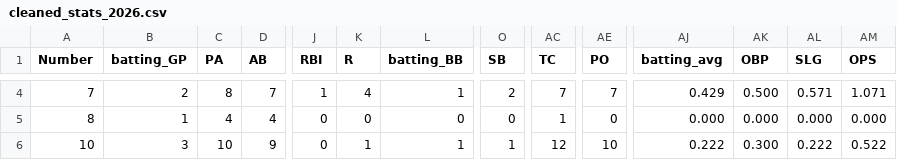
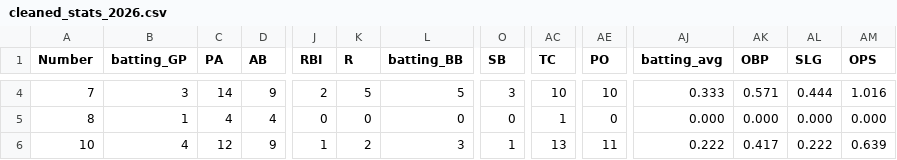
Before and after one commit to jackpuncochar/hamelhawks, a CSV file: cleaned_stats_2026.csv, drawn as a sheet; only a part is shown, gaps mark what is left out; the diff covers the shown part only; the diff names each change by its address in the sheet, - before the commit and + after, or states it on an @@ line.

```diff
--- a/cleaned_stats_2026.csv
+++ b/cleaned_stats_2026.csv
-B4 (batting_GP): 2
+B4 (batting_GP): 3
-C4 (PA): 8
+C4 (PA): 14
-D4 (AB): 7
+D4 (AB): 9
-J4 (RBI): 1
+J4 (RBI): 2
-K4 (R): 4
+K4 (R): 5
-L4 (batting_BB): 1
+L4 (batting_BB): 5
-O4 (SB): 2
+O4 (SB): 3
-AC4 (TC): 7
+AC4 (TC): 10
-AE4 (PO): 7
+AE4 (PO): 10
-AJ4 (batting_avg): 0.429
+AJ4 (batting_avg): 0.333
-AK4 (OBP): 0.500
+AK4 (OBP): 0.571
-AL4 (SLG): 0.571
+AL4 (SLG): 0.444
-AM4 (OPS): 1.071
+AM4 (OPS): 1.016
-B6 (batting_GP): 3
+B6 (batting_GP): 4
-C6 (PA): 10
+C6 (PA): 12
-J6 (RBI): 0
+J6 (RBI): 1
-K6 (R): 1
+K6 (R): 2
-L6 (batting_BB): 1
+L6 (batting_BB): 3
-AC6 (TC): 12
+AC6 (TC): 13
-AE6 (PO): 10
+AE6 (PO): 11
-AK6 (OBP): 0.300
+AK6 (OBP): 0.417
-AM6 (OPS): 0.522
+AM6 (OPS): 0.639
```
Also changed, not shown: 153 edited cells elsewhere in this file, 2 other files.
